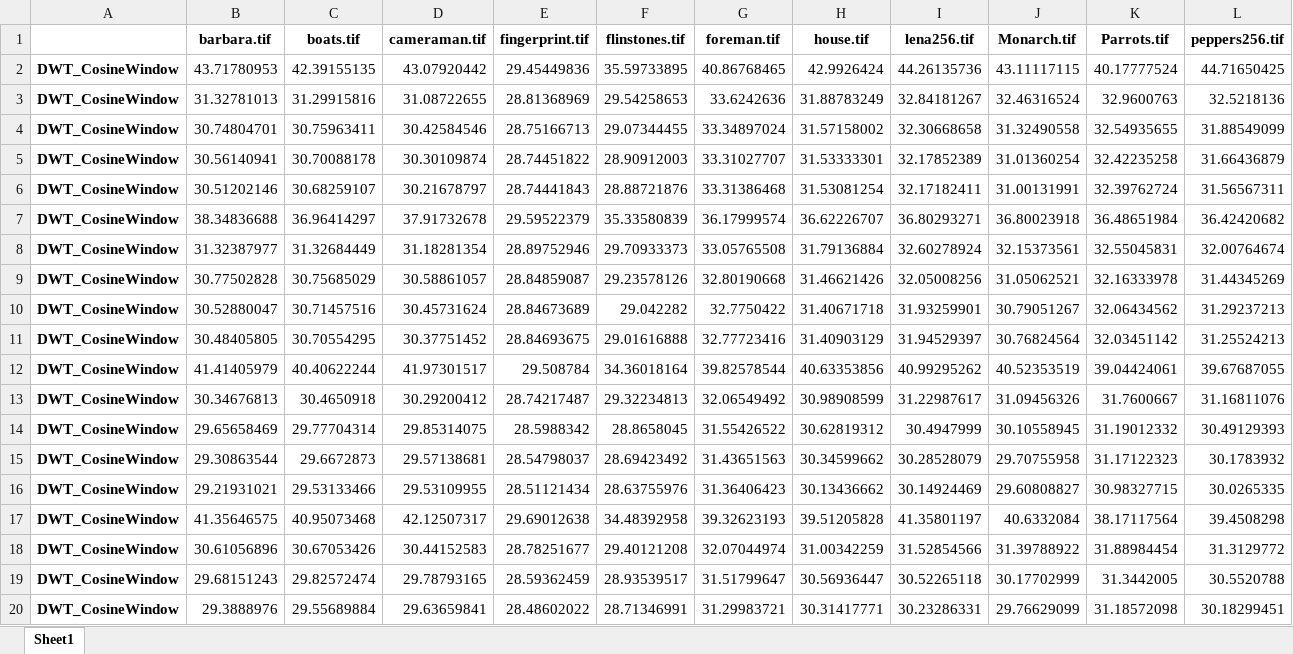
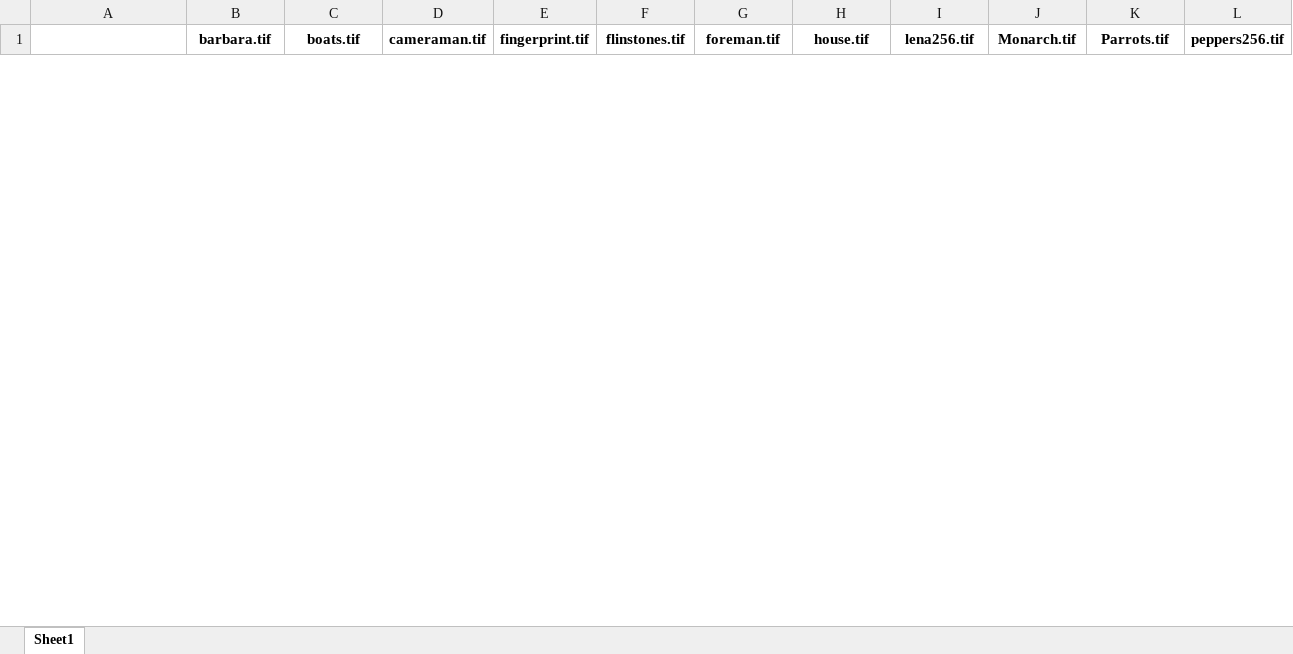
Before and after one commit to eszdman/compareFramework, an Excel workbook: dataset/results/report.xlsx, sheet Sheet1, drawn as a sheet; only a part is shown; values as stored, in another font and other column widths than the file's, no borders; removed rows and columns are numbered as before the commit, all else as after; the diff covers the shown part only; the diff names each change by its address in the sheet, - before the commit and + after, or states it on an @@ line.

Commit message:
Fixed multiprocessing results
Signed-off-by: assasinfil <nfa57643@gmail.com>

```diff
--- a/dataset/results/report.xlsx (sheet Sheet1)
+++ b/dataset/results/report.xlsx (sheet Sheet1)
-row 2: DWT_CosineWindow | 43.71780953 | 42.39155135 | 43.07920442 | 29.45449836 | 35.59733895 | 40.86768465 | 42.9926424 | 44.26135736 | 43.11117115 | 40.17777524 | 44.71650425
-row 3: DWT_CosineWindow | 31.32781013 | 31.29915816 | 31.08722655 | 28.81368969 | 29.54258653 | 33.6242636 | 31.88783249 | 32.84181267 | 32.46316524 | 32.9600763 | 32.5218136
-row 4: DWT_CosineWindow | 30.74804701 | 30.75963411 | 30.42584546 | 28.75166713 | 29.07344455 | 33.34897024 | 31.57158002 | 32.30668658 | 31.32490558 | 32.54935655 | 31.88549099
-row 5: DWT_CosineWindow | 30.56140941 | 30.70088178 | 30.30109874 | 28.74451822 | 28.90912003 | 33.31027707 | 31.53333301 | 32.17852389 | 31.01360254 | 32.42235258 | 31.66436879
-row 6: DWT_CosineWindow | 30.51202146 | 30.68259107 | 30.21678797 | 28.74441843 | 28.88721876 | 33.31386468 | 31.53081254 | 32.17182411 | 31.00131991 | 32.39762724 | 31.56567311
-row 7: DWT_CosineWindow | 38.34836688 | 36.96414297 | 37.91732678 | 29.59522379 | 35.33580839 | 36.17999574 | 36.62226707 | 36.80293271 | 36.80023918 | 36.48651984 | 36.42420682
-row 8: DWT_CosineWindow | 31.32387977 | 31.32684449 | 31.18281354 | 28.89752946 | 29.70933373 | 33.05765508 | 31.79136884 | 32.60278924 | 32.15373561 | 32.55045831 | 32.00764674
-row 9: DWT_CosineWindow | 30.77502828 | 30.75685029 | 30.58861057 | 28.84859087 | 29.23578126 | 32.80190668 | 31.46621426 | 32.05008256 | 31.05062521 | 32.16333978 | 31.44345269
-row 10: DWT_CosineWindow | 30.52880047 | 30.71457516 | 30.45731624 | 28.84673689 | 29.042282 | 32.7750422 | 31.40671718 | 31.93259901 | 30.79051267 | 32.06434562 | 31.29237213
-row 11: DWT_CosineWindow | 30.48405805 | 30.70554295 | 30.37751452 | 28.84693675 | 29.01616888 | 32.77723416 | 31.40903129 | 31.94529397 | 30.76824564 | 32.03451142 | 31.25524213
-row 12: DWT_CosineWindow | 41.41405979 | 40.40622244 | 41.97301517 | 29.508784 | 34.36018164 | 39.82578544 | 40.63353856 | 40.99295262 | 40.52353519 | 39.04424061 | 39.67687055
-row 13: DWT_CosineWindow | 30.34676813 | 30.4650918 | 30.29200412 | 28.74217487 | 29.32234813 | 32.06549492 | 30.98908599 | 31.22987617 | 31.09456326 | 31.7600667 | 31.16811076
-row 14: DWT_CosineWindow | 29.65658469 | 29.77704314 | 29.85314075 | 28.5988342 | 28.8658045 | 31.55426522 | 30.62819312 | 30.4947999 | 30.10558945 | 31.19012332 | 30.49129393
-row 15: DWT_CosineWindow | 29.30863544 | 29.6672873 | 29.57138681 | 28.54798037 | 28.69423492 | 31.43651563 | 30.34599662 | 30.28528079 | 29.70755958 | 31.17122323 | 30.1783932
-row 16: DWT_CosineWindow | 29.21931021 | 29.53133466 | 29.53109955 | 28.51121434 | 28.63755976 | 31.36406423 | 30.13436662 | 30.14924469 | 29.60808827 | 30.98327715 | 30.0265335
-row 17: DWT_CosineWindow | 41.35646575 | 40.95073468 | 42.12507317 | 29.69012638 | 34.48392958 | 39.32623193 | 39.51205828 | 41.35801197 | 40.6332084 | 38.17117564 | 39.4508298
-row 18: DWT_CosineWindow | 30.61056896 | 30.67053426 | 30.44152583 | 28.78251677 | 29.40121208 | 32.07044974 | 31.00342259 | 31.52854566 | 31.39788922 | 31.88984454 | 31.3129772
-row 19: DWT_CosineWindow | 29.68151243 | 29.82572474 | 29.78793165 | 28.59362459 | 28.93539517 | 31.51799647 | 30.56936447 | 30.52265118 | 30.17702999 | 31.3442005 | 30.5520788
-row 20: DWT_CosineWindow | 29.3888976 | 29.55689884 | 29.63659841 | 28.48602022 | 28.71346991 | 31.29983721 | 30.31417771 | 30.23286331 | 29.76629099 | 31.18572098 | 30.18299451
```
Also changed, not shown: 60 added rows and 41 removed rows elsewhere in this sheet, 1 other file.
